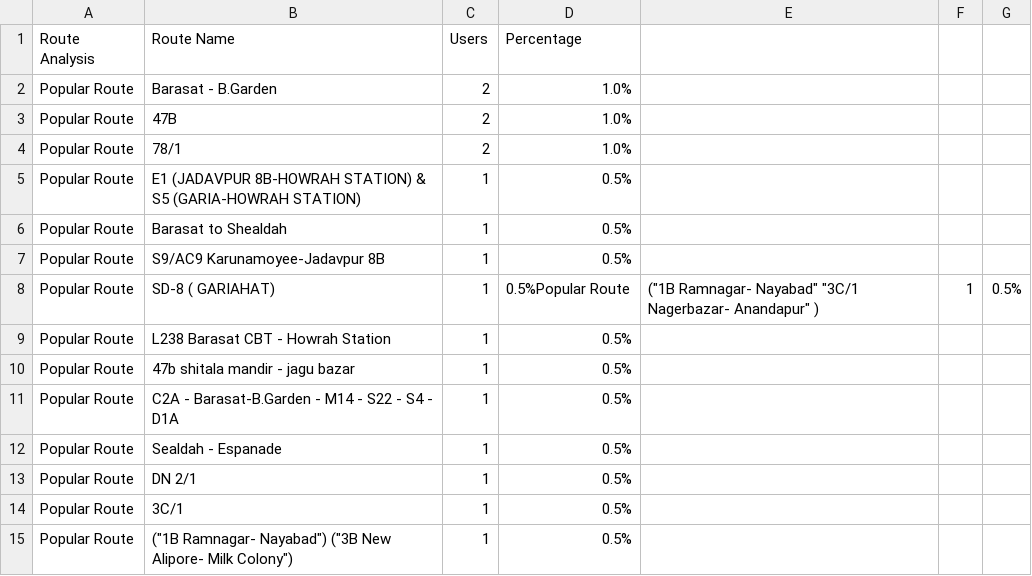
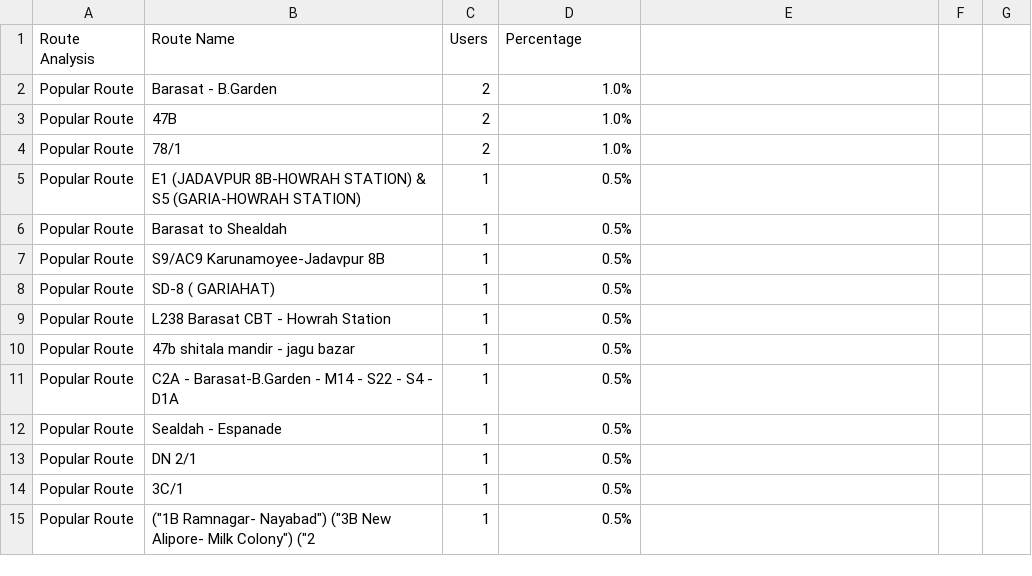
Before and after one commit to Shreeparna05/Kolkata-Bus-Survey-Analysis, a CSV file: kolkata_bus_popular_routes.csv, drawn as a sheet.

Commit message:
kolkata_bus_popular_routes.csv

```diff
--- a/kolkata_bus_popular_routes.csv
+++ b/kolkata_bus_popular_routes.csv
@@ -7,3 +7,3 @@ Popular Route,Barasat to Shealdah ,1,0.5%
 Popular Route,S9/AC9 Karunamoyee-Jadavpur 8B,1,0.5%
-Popular Route,SD-8 ( GARIAHAT) ,1,0.5%Popular Route,"(""1B Ramnagar- Nayabad"" ""3C/1 Nagerbazar- Anandapur"" )",1,0.5%
+Popular Route,SD-8 ( GARIAHAT) ,1,0.5%
 Popular Route,L238 Barasat CBT - Howrah Station,1,0.5%
@@ -14,2 +14,2 @@ Popular Route,DN 2/1,1,0.5%
 Popular Route,3C/1,1,0.5%
-Popular Route,"(""1B Ramnagar- Nayabad"") (""3B New Alipore- Milk Colony"")",1,0.5%
+Popular Route,"(""1B Ramnagar- Nayabad"") (""3B New Alipore- Milk Colony"") (""2",1,0.5%
```
